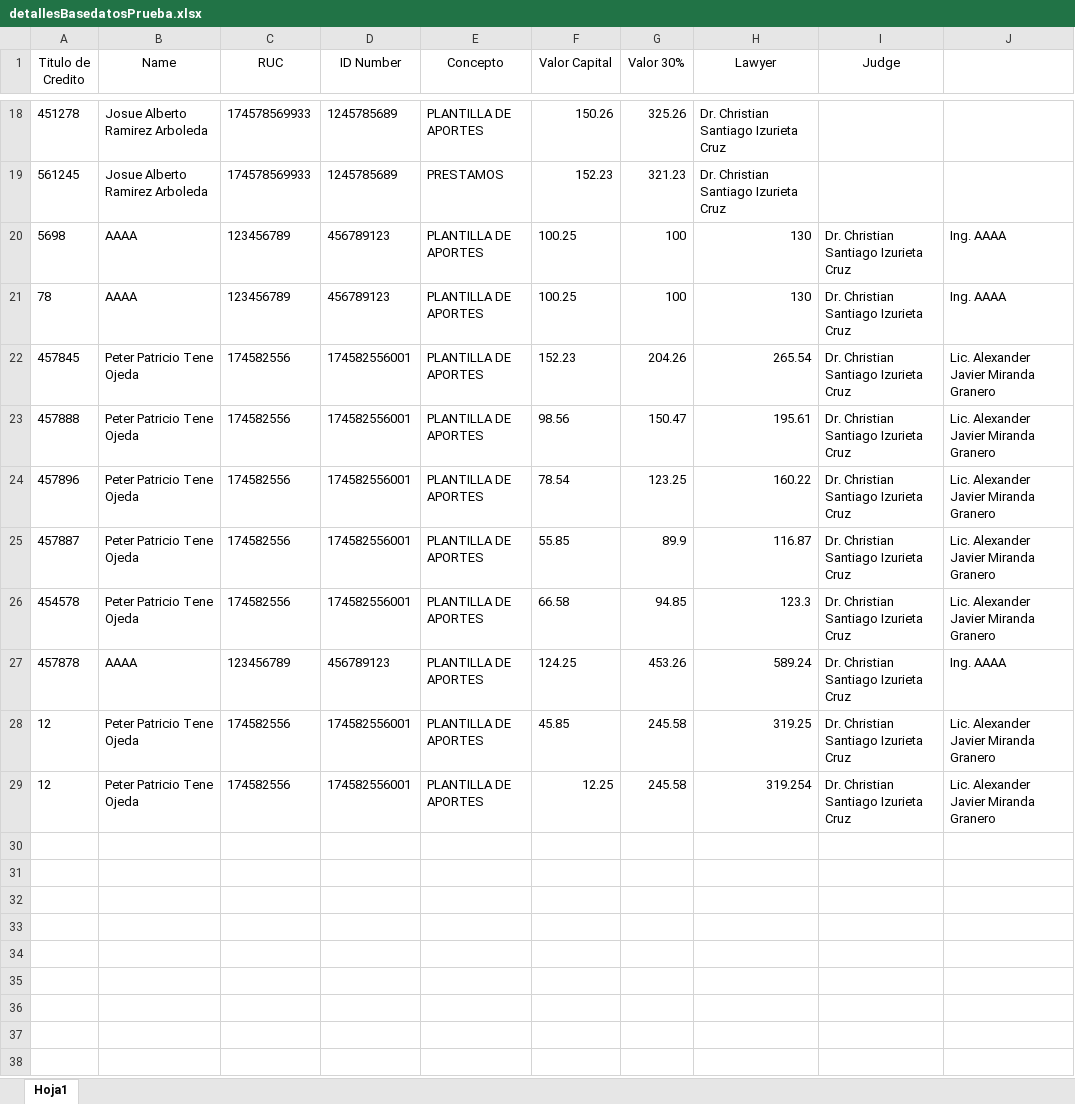
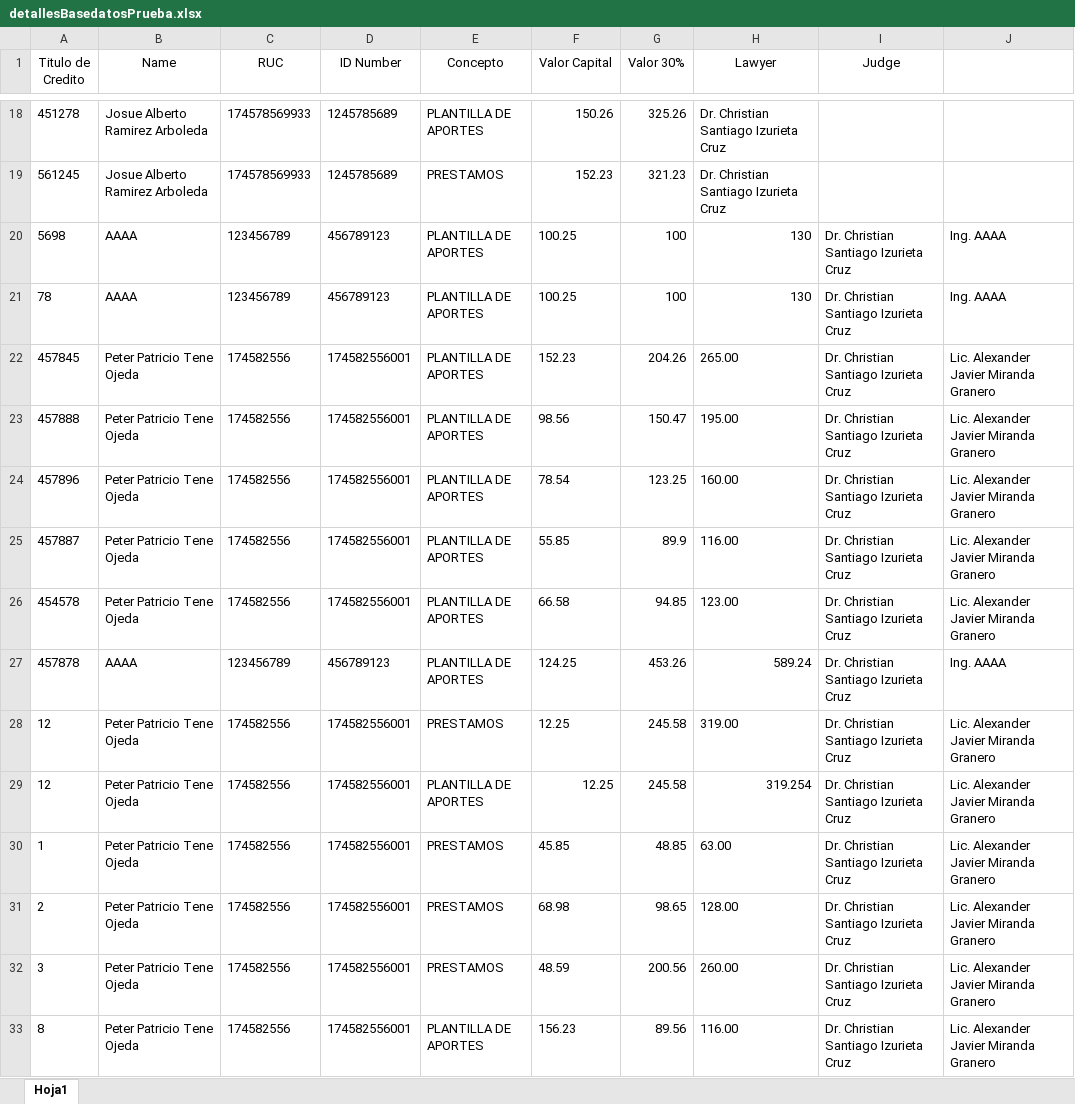
Before and after one commit to Alexander-Tibanta23/AutomatizacionWord, an Excel workbook: detallesBasedatosPrueba.xlsx, sheet Hoja1, drawn as a sheet; only a part is shown, gaps mark what is left out; values as stored, in another font and other column widths than the file's, no borders; the diff names each change by its address in the sheet, - before the commit and + after, or states it on an @@ line.

```diff
--- a/detallesBasedatosPrueba.xlsx (sheet Hoja1)
+++ b/detallesBasedatosPrueba.xlsx (sheet Hoja1)
-H22 (Lawyer): 265.54
+H22 (Lawyer): 265.00
-H23 (Lawyer): 195.61
+H23 (Lawyer): 195.00
-H24 (Lawyer): 160.22
+H24 (Lawyer): 160.00
-H25 (Lawyer): 116.87
+H25 (Lawyer): 116.00
-H26 (Lawyer): 123.3
+H26 (Lawyer): 123.00
-E28 (Concepto): PLANTILLA DE APORTES
+E28 (Concepto): PRESTAMOS
-F28 (Valor Capital): 45.85
+F28 (Valor Capital): 12.25
-H28 (Lawyer): 319.25
+H28 (Lawyer): 319.00
+row 30: 1 | Peter Patricio Tene Ojeda | 174582556 | 174582556001 | PRESTAMOS | 45.85 | 48.85 | 63.00 | Dr. Christian Santiago Izurieta Cruz | Lic. Alexander Javier Miranda Granero
+row 31: 2 | Peter Patricio Tene Ojeda | 174582556 | 174582556001 | PRESTAMOS | 68.98 | 98.65 | 128.00 | Dr. Christian Santiago Izurieta Cruz | Lic. Alexander Javier Miranda Granero
+row 32: 3 | Peter Patricio Tene Ojeda | 174582556 | 174582556001 | PRESTAMOS | 48.59 | 200.56 | 260.00 | Dr. Christian Santiago Izurieta Cruz | Lic. Alexander Javier Miranda Granero
+row 33: 8 | Peter Patricio Tene Ojeda | 174582556 | 174582556001 | PLANTILLA DE APORTES | 156.23 | 89.56 | 116.00 | Dr. Christian Santiago Izurieta Cruz | Lic. Alexander Javier Miranda Granero
```
Also changed, not shown: basedatosPrueba.xlsx, 5 other files.
